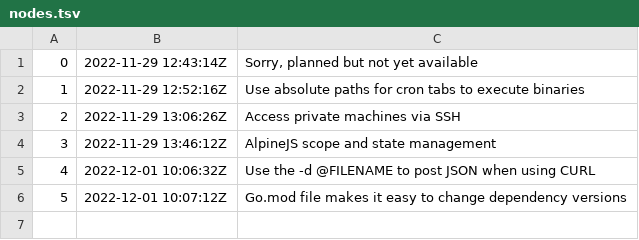
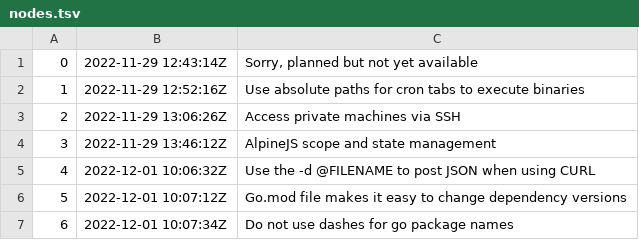
Before and after one commit to rwx-yxu/zet, a TSV file: entries/dex/nodes.tsv, drawn as a sheet.

Commit message:
Do not use dashes for go package names

```diff
--- a/entries/dex/nodes.tsv
+++ b/entries/dex/nodes.tsv
@@ -6 +6,2 @@
 5	2022-12-01 10:07:12Z	Go.mod file makes it easy to change dependency versions
+6	2022-12-01 10:07:34Z	Do not use dashes for go package names
```
Also changed, not shown: 3 other files.
